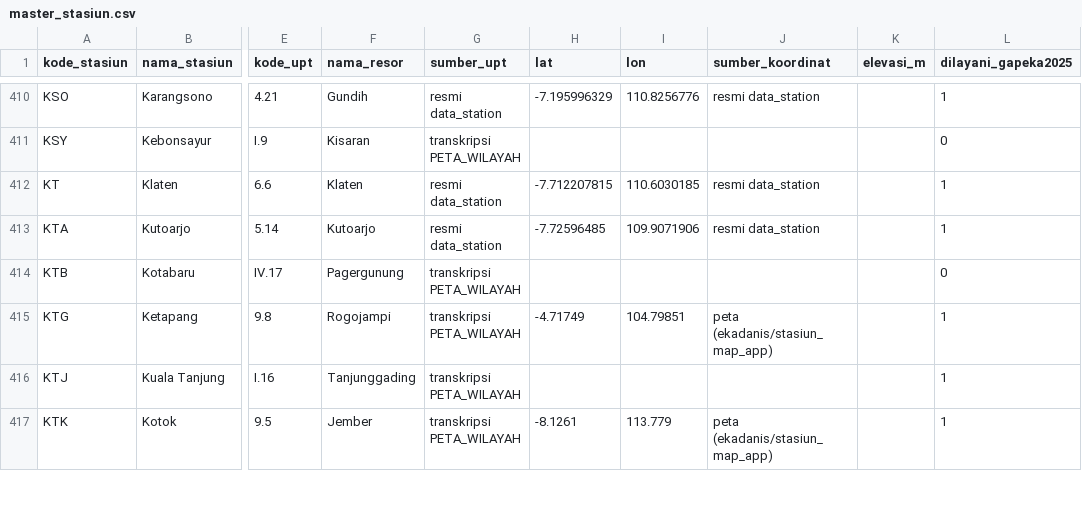
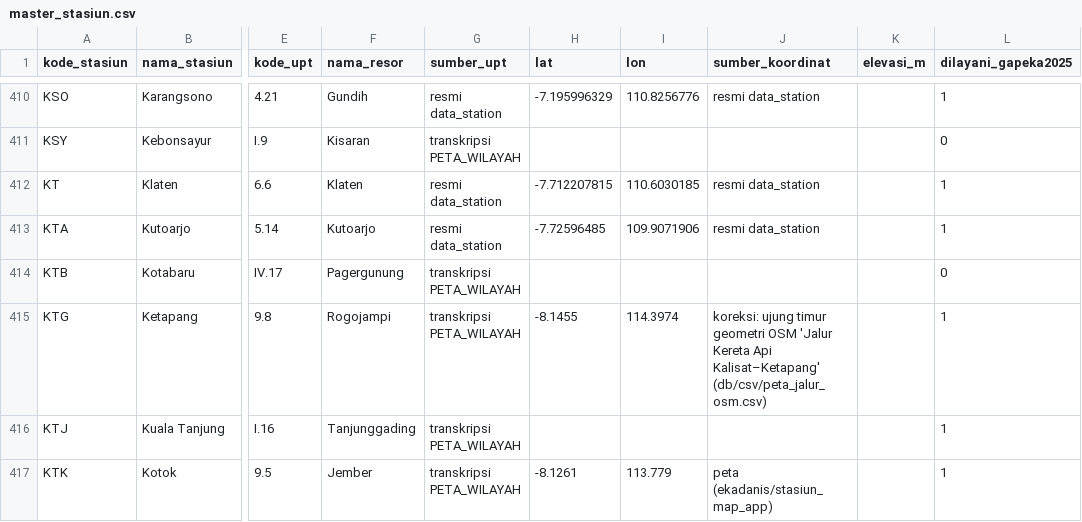
Before and after one commit to ydppramono-cpu/gangguan_operasional, a CSV file: db/csv/master_stasiun.csv, drawn as a sheet; only a part is shown, gaps mark what is left out; the diff names each change by its address in the sheet, - before the commit and + after, or states it on an @@ line.

```diff
--- a/db/csv/master_stasiun.csv
+++ b/db/csv/master_stasiun.csv
-H415 (lat): -4.71749
+H415 (lat): -8.1455
-I415 (lon): 104.79851
+I415 (lon): 114.3974
-J415 (sumber_koordinat): peta (ekadanis/stasiun_map_app)
+J415 (sumber_koordinat): koreksi: ujung timur geometri OSM 'Jalur Kereta Api Kalisat–Ketapang' (db/csv/peta_jalur_osm.csv)
```
Also changed, not shown: db/csv/_manifest.csv, 31 other files.
